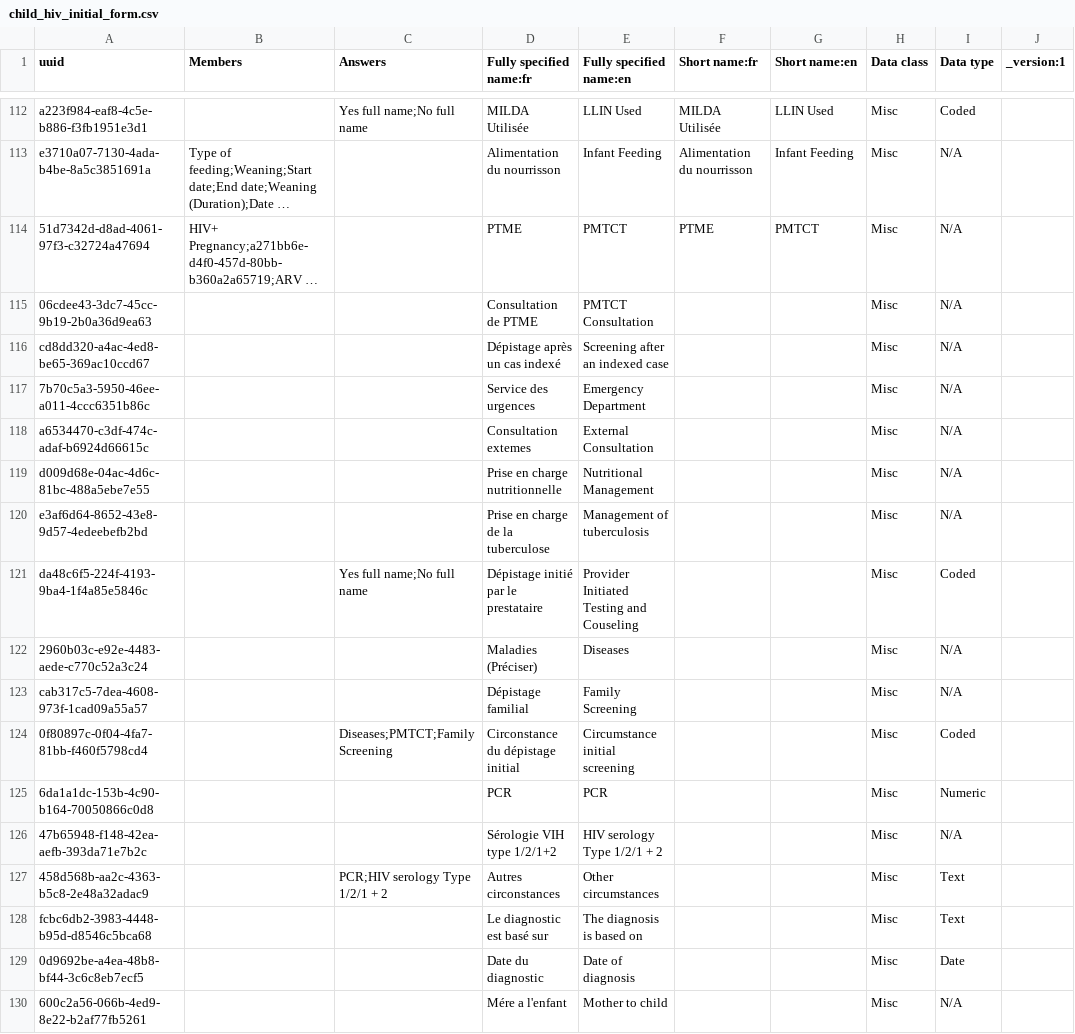
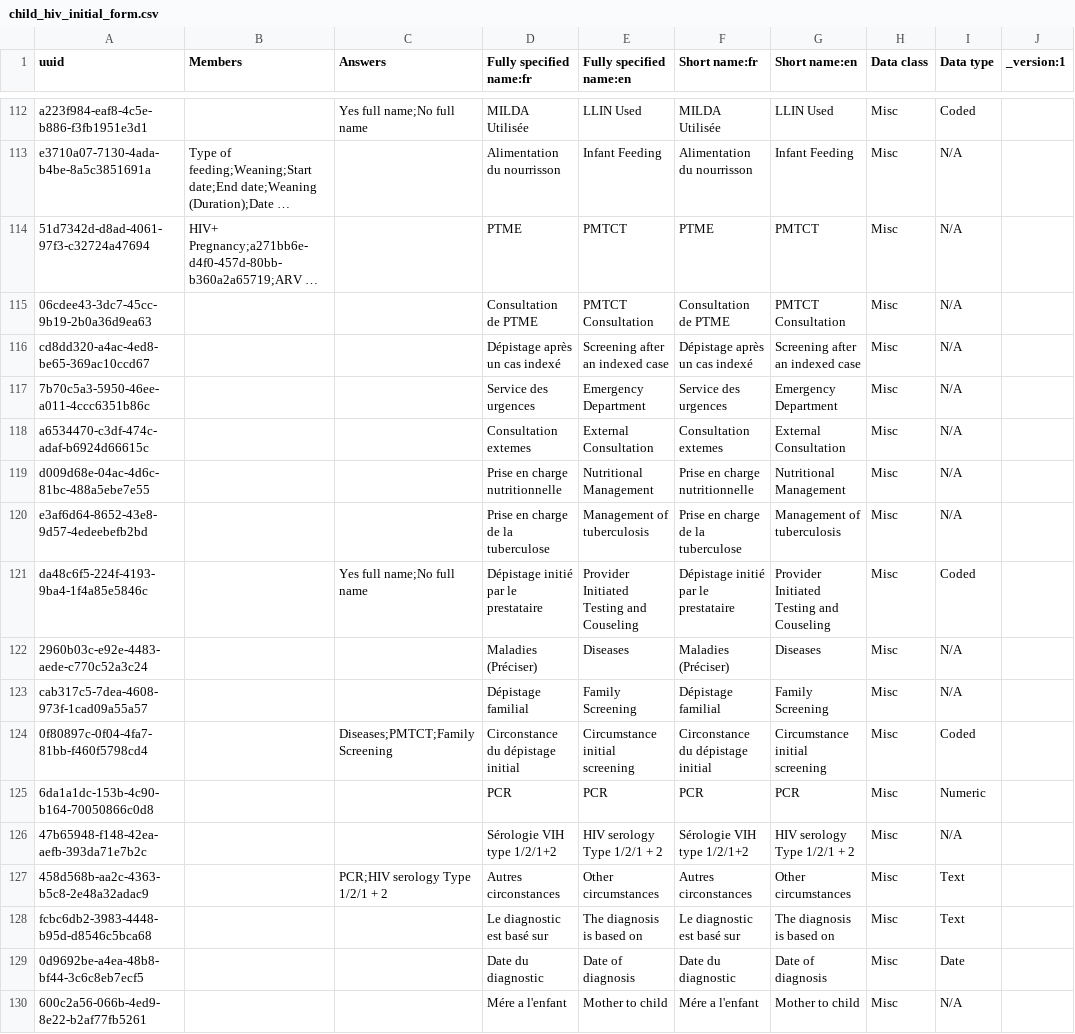
Before and after one commit to jembi/cameroon-bahmni-metadata, a CSV file: configuration/concepts/child_hiv_initial_form.csv, drawn as a sheet; only a part is shown, gaps mark what is left out; long unchanged cells end in …; the diff covers the shown part only; the diff names each change by its address in the sheet, - before the commit and + after, or states it on an @@ line.

Commit message:
COM-229 Add short names where missing for hiv forms

```diff
--- a/configuration/concepts/child_hiv_initial_form.csv
+++ b/configuration/concepts/child_hiv_initial_form.csv
-F115 (Short name:fr): (empty)
+F115 (Short name:fr): Consultation de PTME
-G115 (Short name:en): (empty)
+G115 (Short name:en): PMTCT Consultation
-F116 (Short name:fr): (empty)
+F116 (Short name:fr): Dépistage après un cas indexé
-G116 (Short name:en): (empty)
+G116 (Short name:en): Screening after an indexed case
-F117 (Short name:fr): (empty)
+F117 (Short name:fr): Service des urgences
-G117 (Short name:en): (empty)
+G117 (Short name:en): Emergency Department
-F118 (Short name:fr): (empty)
+F118 (Short name:fr): Consultation extemes
-G118 (Short name:en): (empty)
+G118 (Short name:en): External Consultation
-F119 (Short name:fr): (empty)
+F119 (Short name:fr): Prise en charge nutritionnelle
-G119 (Short name:en): (empty)
+G119 (Short name:en): Nutritional Management
-F120 (Short name:fr): (empty)
+F120 (Short name:fr): Prise en charge de la tuberculose
-G120 (Short name:en): (empty)
+G120 (Short name:en): Management of tuberculosis
-F121 (Short name:fr): (empty)
+F121 (Short name:fr): Dépistage initié par le prestataire
-G121 (Short name:en): (empty)
+G121 (Short name:en): Provider Initiated Testing and Couseling
-F122 (Short name:fr): (empty)
+F122 (Short name:fr): Maladies (Préciser)
-G122 (Short name:en): (empty)
+G122 (Short name:en): Diseases
-F123 (Short name:fr): (empty)
+F123 (Short name:fr): Dépistage familial
-G123 (Short name:en): (empty)
+G123 (Short name:en): Family Screening
-F124 (Short name:fr): (empty)
+F124 (Short name:fr): Circonstance du dépistage initial
-G124 (Short name:en): (empty)
+G124 (Short name:en): Circumstance initial screening
-F125 (Short name:fr): (empty)
+F125 (Short name:fr): PCR
-G125 (Short name:en): (empty)
+G125 (Short name:en): PCR
-F126 (Short name:fr): (empty)
+F126 (Short name:fr): Sérologie VIH type 1/2/1+2
-G126 (Short name:en): (empty)
+G126 (Short name:en): HIV serology Type 1/2/1 + 2
-F127 (Short name:fr): (empty)
+F127 (Short name:fr): Autres circonstances
-G127 (Short name:en): (empty)
+G127 (Short name:en): Other circumstances
-F128 (Short name:fr): (empty)
+F128 (Short name:fr): Le diagnostic est basé sur
-G128 (Short name:en): (empty)
+G128 (Short name:en): The diagnosis is based on
-F129 (Short name:fr): (empty)
+F129 (Short name:fr): Date du diagnostic
-G129 (Short name:en): (empty)
+G129 (Short name:en): Date of diagnosis
-F130 (Short name:fr): (empty)
+F130 (Short name:fr): Mére a l'enfant
-G130 (Short name:en): (empty)
+G130 (Short name:en): Mother to child
```
Also changed, not shown: 14 edited cells elsewhere in this file, configuration/concepts/adult_hiv_initial_form.csv.
